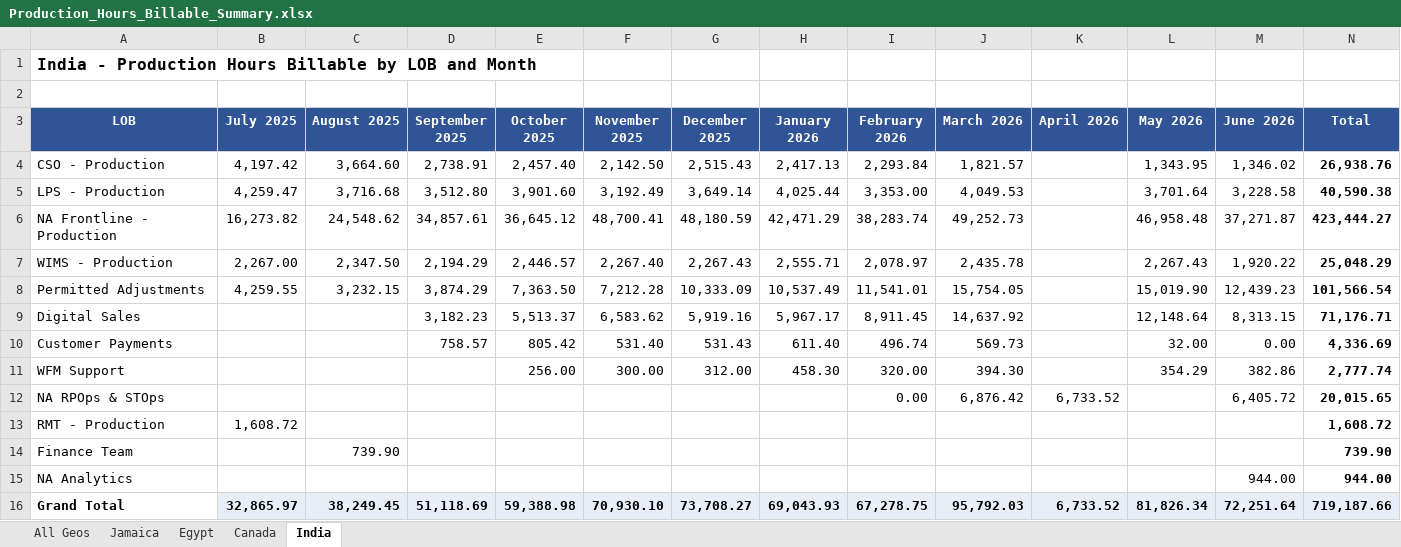
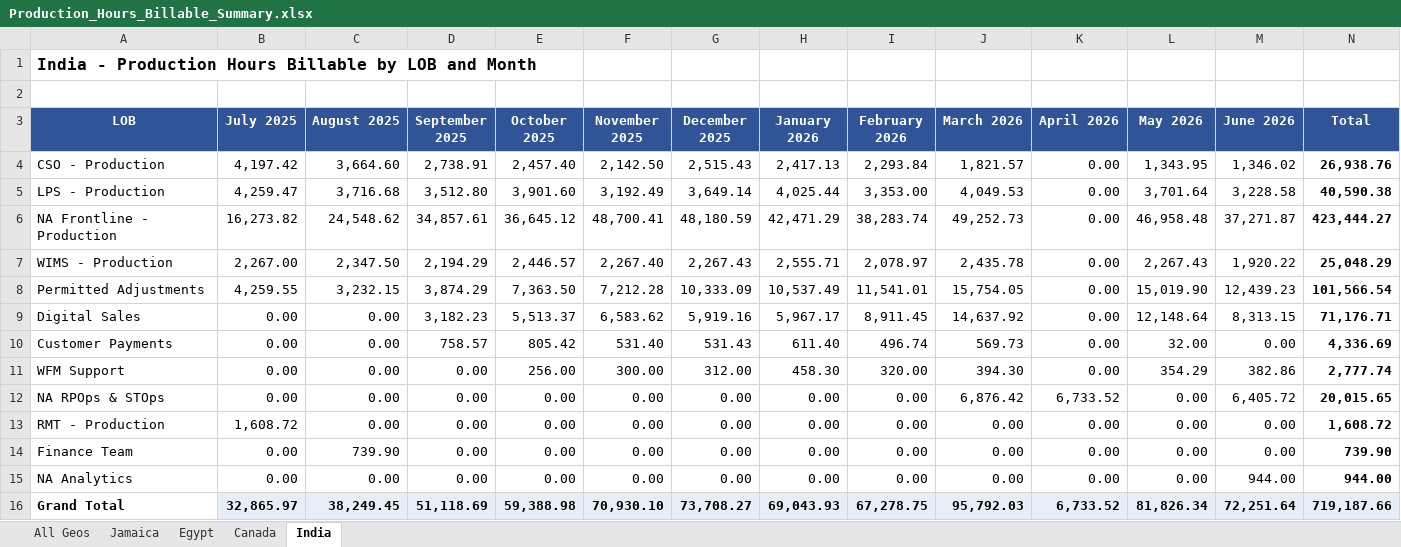
Before and after one commit to Nanz876/rizzpdf, an Excel workbook: Production_Hours_Billable_Summary.xlsx, sheet India, drawn as a sheet; values as stored, in another font and other column widths than the file's, no borders; the diff names each change by its address in the sheet, - before the commit and + after, or states it on an @@ line.

```diff
--- a/Production_Hours_Billable_Summary.xlsx (sheet India)
+++ b/Production_Hours_Billable_Summary.xlsx (sheet India)
-K4:K11 (April 2026): (empty)
+K4:K11 (April 2026): 0.00
-B9:B12 (July 2025): (empty)
+B9:B12 (July 2025): 0.00
-C9:C13 (August 2025): (empty)
+C9:C13 (August 2025): 0.00
-D11:D15 (September 2025): (empty)
+D11:D15 (September 2025): 0.00
-E12:E15 (October 2025): (empty)
+E12:E15 (October 2025): 0.00
-F12:F15 (November 2025): (empty)
+F12:F15 (November 2025): 0.00
-G12:G15 (December 2025): (empty)
+G12:G15 (December 2025): 0.00
-H12:H15 (January 2026): (empty)
+H12:H15 (January 2026): 0.00
-L12:L15 (May 2026): (empty)
+L12:L15 (May 2026): 0.00
-I13:I15 (February 2026): (empty)
+I13:I15 (February 2026): 0.00
-J13:J15 (March 2026): (empty)
+J13:J15 (March 2026): 0.00
-K13:K15 (April 2026): (empty)
+K13:K15 (April 2026): 0.00
-M13:M14 (June 2026): (empty)
+M13:M14 (June 2026): 0.00
-B14:B15 (July 2025): (empty)
+B14:B15 (July 2025): 0.00
-C15 (August 2025): (empty)
+C15 (August 2025): 0.00
```
Also changed, not shown: sheet All Geos, sheet Egypt, sheet Jamaica.
